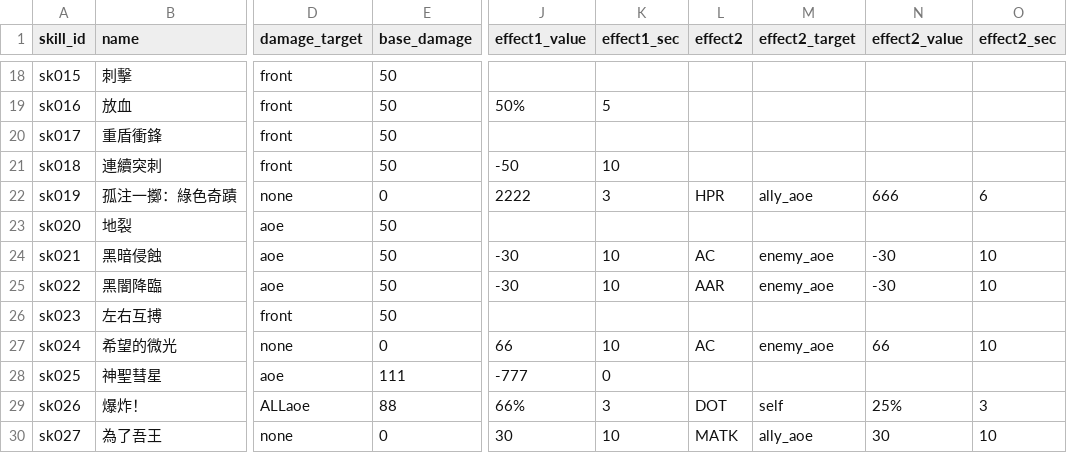
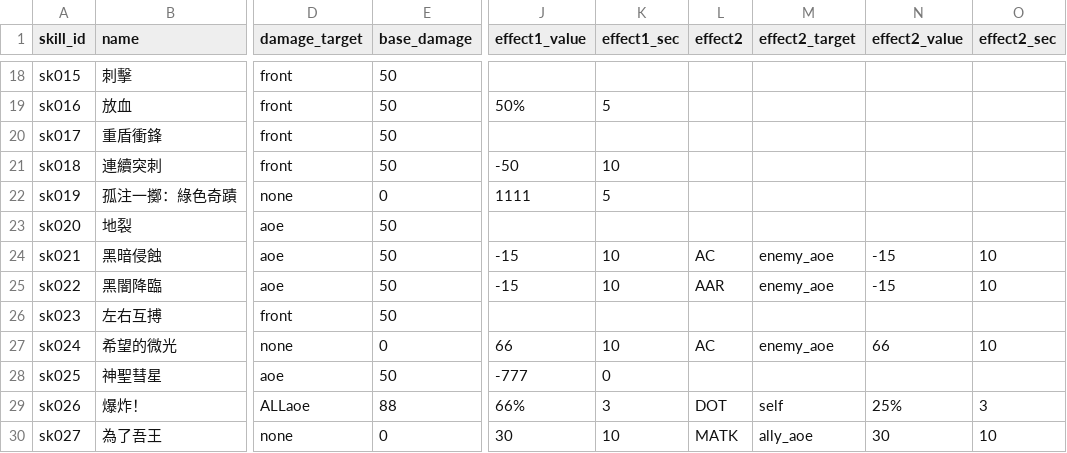
Before and after one commit to longagoseason/Dream-Crafter, a CSV file: source/monster_skill_setting - monster_skill_setting.csv, drawn as a sheet; only a part is shown, gaps mark what is left out; the diff names each change by its address in the sheet, - before the commit and + after, or states it on an @@ line.

Commit message:
Add files via upload

```diff
--- a/source/monster_skill_setting - monster_skill_setting.csv
+++ b/source/monster_skill_setting - monster_skill_setting.csv
-J22 (effect1_value): 2222
+J22 (effect1_value): 1111
-K22 (effect1_sec): 3
+K22 (effect1_sec): 5
-L22 (effect2): HPR
+L22 (effect2): (empty)
-M22 (effect2_target): ally_aoe
+M22 (effect2_target): (empty)
-N22 (effect2_value): 666
+N22 (effect2_value): (empty)
-O22 (effect2_sec): 6
+O22 (effect2_sec): (empty)
-J24:J25 (effect1_value): -30
+J24:J25 (effect1_value): -15
-N24:N25 (effect2_value): -30
+N24:N25 (effect2_value): -15
-E28 (base_damage): 111
+E28 (base_damage): 50
```
